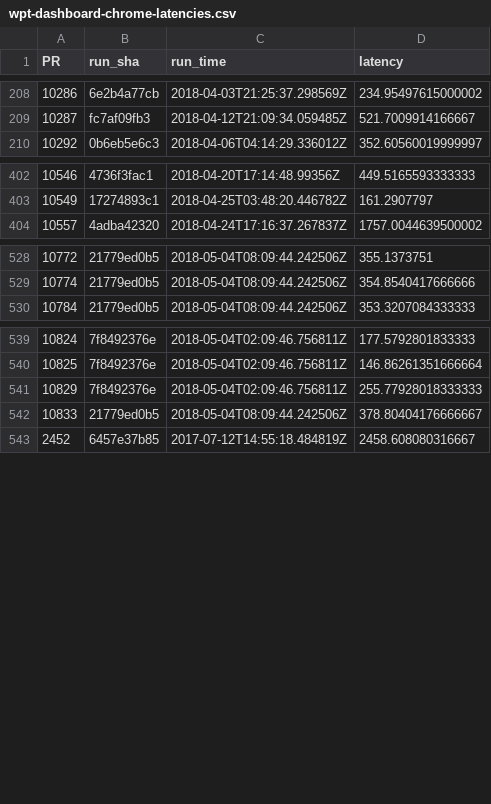
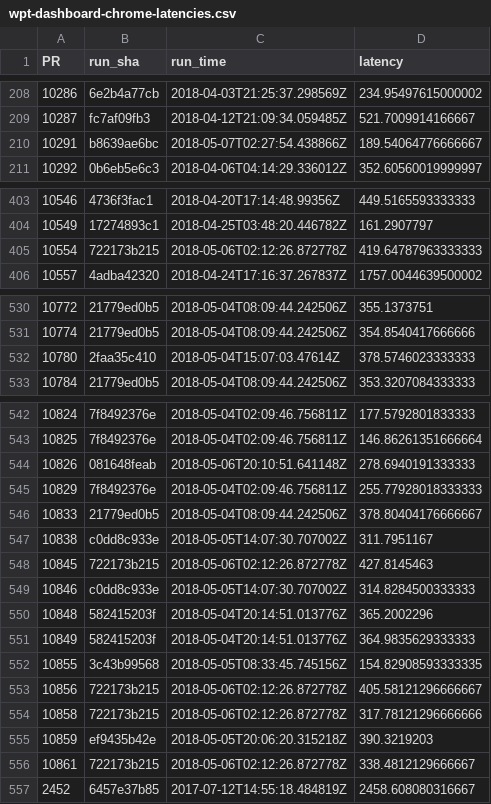
Before and after one commit to Ecosystem-Infra/ecosystem-infra-stats, a CSV file: wpt-dashboard-chrome-latencies.csv, drawn as a sheet; only a part is shown, gaps mark what is left out; the diff covers the shown part only; the diff names each change by its address in the sheet, - before the commit and + after, or states it on an @@ line.

```diff
--- a/wpt-dashboard-chrome-latencies.csv
+++ b/wpt-dashboard-chrome-latencies.csv
+row 210: 10291 | b8639ae6bc | 2018-05-07T02:27:54.438866Z | 189.54064776666667
+row 405: 10554 | 722173b215 | 2018-05-06T02:12:26.872778Z | 419.64787963333333
+row 532: 10780 | 2faa35c410 | 2018-05-04T15:07:03.47614Z | 378.5746023333333
+row 544: 10826 | 081648feab | 2018-05-06T20:10:51.641148Z | 278.6940191333333
+row 547: 10838 | c0dd8c933e | 2018-05-05T14:07:30.707002Z | 311.7951167
+row 548: 10845 | 722173b215 | 2018-05-06T02:12:26.872778Z | 427.8145463
+row 549: 10846 | c0dd8c933e | 2018-05-05T14:07:30.707002Z | 314.8284500333333
+row 550: 10848 | 582415203f | 2018-05-04T20:14:51.013776Z | 365.2002296
+row 551: 10849 | 582415203f | 2018-05-04T20:14:51.013776Z | 364.9835629333333
+row 552: 10855 | 3c43b99568 | 2018-05-05T08:33:45.745156Z | 154.82908593333335
+row 553: 10856 | 722173b215 | 2018-05-06T02:12:26.872778Z | 405.58121296666667
+row 554: 10858 | 722173b215 | 2018-05-06T02:12:26.872778Z | 317.78121296666666
+row 555: 10859 | ef9435b42e | 2018-05-05T20:06:20.315218Z | 390.3219203
+row 556: 10861 | 722173b215 | 2018-05-06T02:12:26.872778Z | 338.4812129666667
```
Also changed, not shown: 2 added rows elsewhere in this file, export-latencies.csv, import-latencies.csv, 8 other files.
